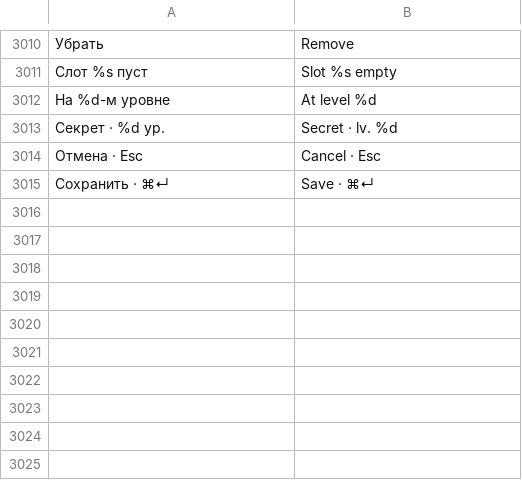
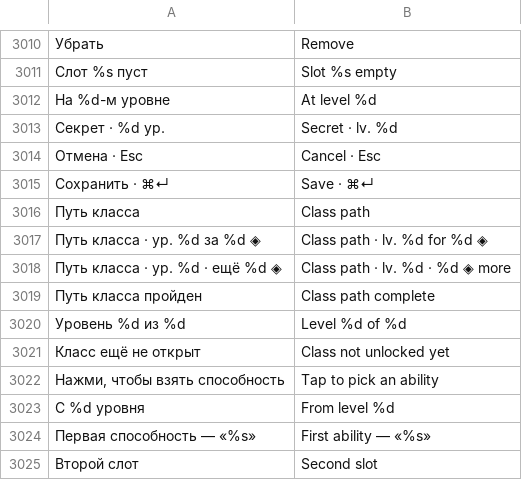
Before and after one commit to sashabrave/tank-city, a TSV file: data/locales/en.tsv, drawn as a sheet; only a part is shown, gaps mark what is left out; the diff names each change by its address in the sheet, - before the commit and + after, or states it on an @@ line.

```diff
--- a/data/locales/en.tsv
+++ b/data/locales/en.tsv
+row 3016: Путь класса | Class path
+row 3017: Путь класса · ур. %d за %d ◈ | Class path · lv. %d for %d ◈
+row 3018: Путь класса · ур. %d · ещё %d ◈ | Class path · lv. %d · %d ◈ more
+row 3019: Путь класса пройден | Class path complete
+row 3020: Уровень %d из %d | Level %d of %d
+row 3021: Класс ещё не открыт | Class not unlocked yet
+row 3022: Нажми, чтобы взять способность | Tap to pick an ability
+row 3023: С %d уровня | From level %d
+row 3024: Первая способность — «%s» | First ability — «%s»
+row 3025: Второй слот | Second slot
```
Also changed, not shown: 8 other files.
